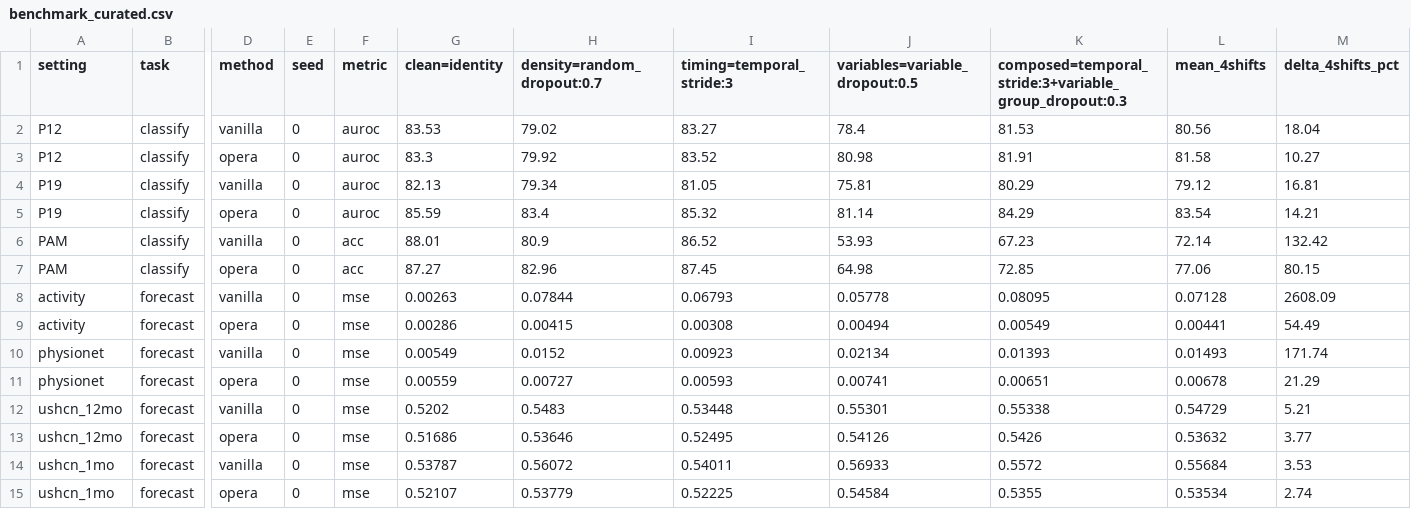
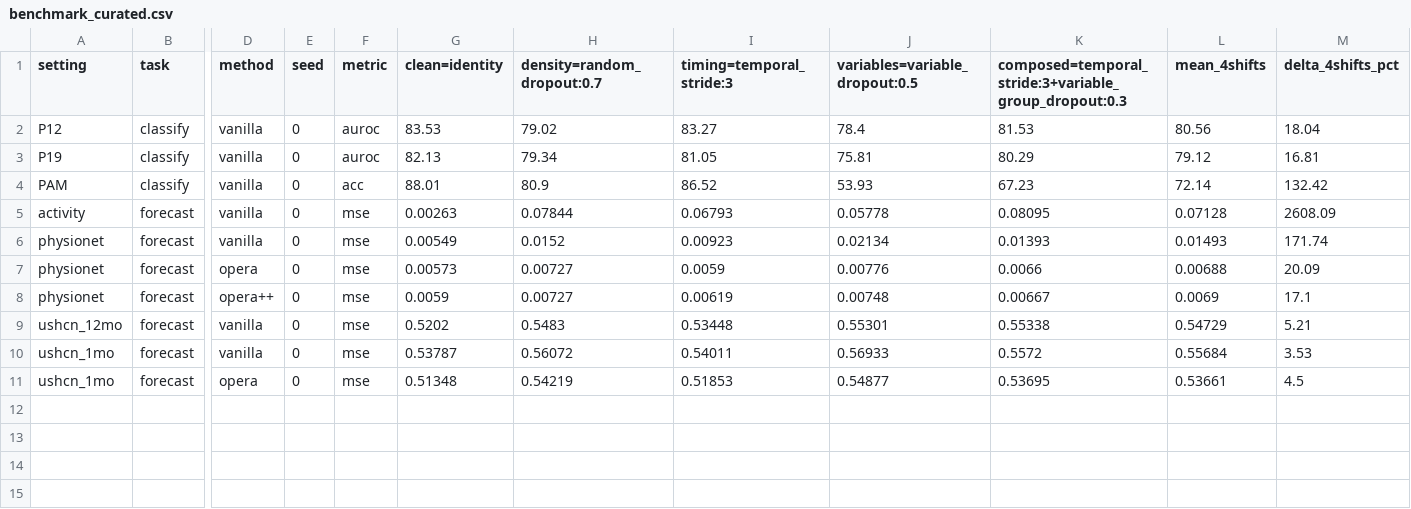
Before and after one commit to anhkiet07/Opera, a CSV file: results/benchmark_curated.csv, drawn as a sheet; only a part is shown, gaps mark what is left out; removed rows and columns are numbered as before the commit, all else as after; rows hold the shown columns only; the diff names each change by its address in the sheet, - before the commit and + after, or states it on an @@ line.

```diff
--- a/results/benchmark_curated.csv
+++ b/results/benchmark_curated.csv
-row 3: P12 | classify | opera | 0 | auroc | 83.3 | 79.92 | 83.52 | 80.98 | 81.91 | 81.58 | 10.27
-row 5: P19 | classify | opera | 0 | auroc | 85.59 | 83.4 | 85.32 | 81.14 | 84.29 | 83.54 | 14.21
-row 7: PAM | classify | opera | 0 | acc | 87.27 | 82.96 | 87.45 | 64.98 | 72.85 | 77.06 | 80.15
-row 9: activity | forecast | opera | 0 | mse | 0.00286 | 0.00415 | 0.00308 | 0.00494 | 0.00549 | 0.00441 | 54.49
-G7 (clean=identity): 0.00559
+G7 (clean=identity): 0.00573
-I7 (timing=temporal_stride:3): 0.00593
+I7 (timing=temporal_stride:3): 0.0059
-J7 (variables=variable_dropout:0.5): 0.00741
+J7 (variables=variable_dropout:0.5): 0.00776
-K7: 0.00651
+K7: 0.0066
-L7 (mean_4shifts): 0.00678
+L7 (mean_4shifts): 0.00688
-M7 (delta_4shifts_pct): 21.29
+M7 (delta_4shifts_pct): 20.09
+row 8: physionet | forecast | opera++ | 0 | mse | 0.0059 | 0.00727 | 0.00619 | 0.00748 | 0.00667 | 0.0069 | 17.1
-row 13: ushcn_12mo | forecast | opera | 0 | mse | 0.51686 | 0.53646 | 0.52495 | 0.54126 | 0.5426 | 0.53632 | 3.77
-G11 (clean=identity): 0.52107
+G11 (clean=identity): 0.51348
-H11 (density=random_dropout:0.7): 0.53779
+H11 (density=random_dropout:0.7): 0.54219
-I11 (timing=temporal_stride:3): 0.52225
+I11 (timing=temporal_stride:3): 0.51853
-J11 (variables=variable_dropout:0.5): 0.54584
+J11 (variables=variable_dropout:0.5): 0.54877
-K11: 0.5355
+K11: 0.53695
-L11 (mean_4shifts): 0.53534
+L11 (mean_4shifts): 0.53661
-M11 (delta_4shifts_pct): 2.74
+M11 (delta_4shifts_pct): 4.5
```
Also changed, not shown: results/benchmark.csv, results/benchmark_summary.csv, 6 other files.
